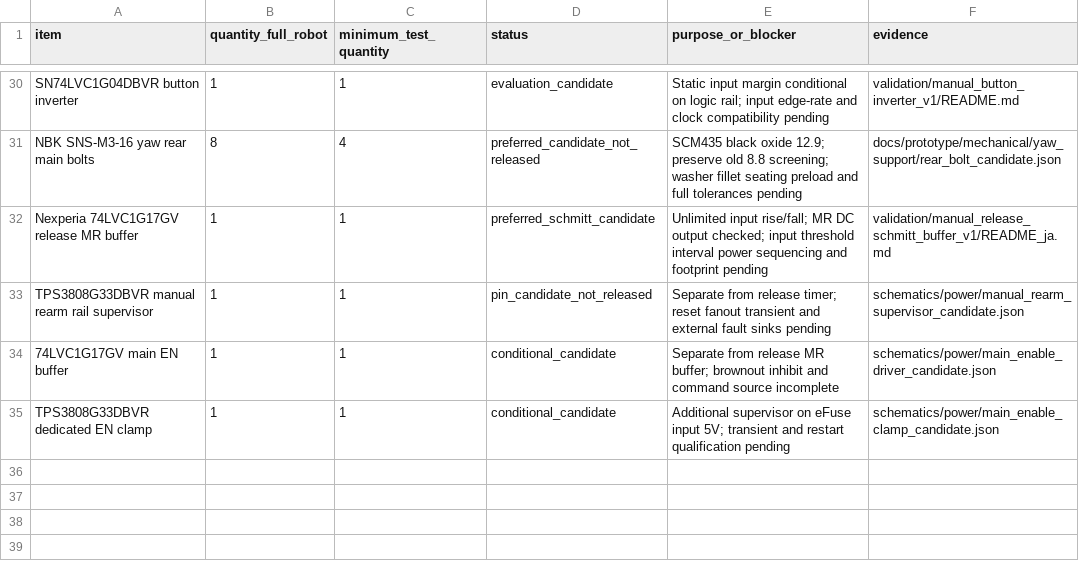
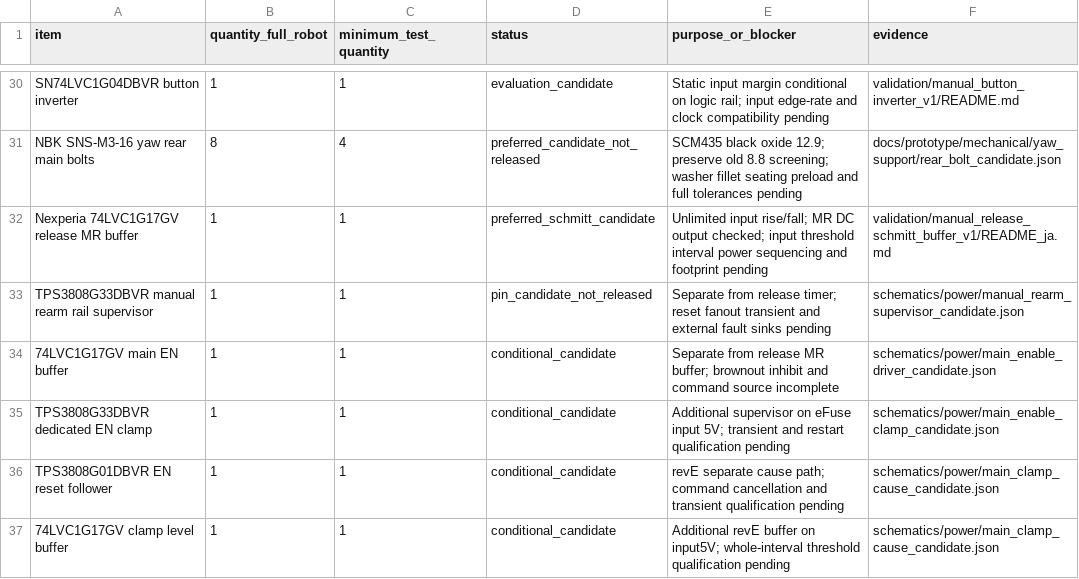
Before and after one commit to meganetaaan/stack-chan-mujoco, a CSV file: docs/prototype/engineering/prototype_decision/candidate_bom.csv, drawn as a sheet; only a part is shown, gaps mark what is left out; the diff names each change by its address in the sheet, - before the commit and + after, or states it on an @@ line.

Commit message:
design: separate rail fault cause and propagate permission clear

```diff
--- a/docs/prototype/engineering/prototype_decision/candidate_bom.csv
+++ b/docs/prototype/engineering/prototype_decision/candidate_bom.csv
+row 36: TPS3808G01DBVR EN reset follower | 1 | 1 | conditional_candidate | revE separate cause path; command cancellation and transient qualification pending | schematics/power/main_clamp_cause_candidate.json
+row 37: 74LVC1G17GV clamp level buffer | 1 | 1 | conditional_candidate | Additional revE buffer on input5V; whole-interval threshold qualification pending | schematics/power/main_clamp_cause_candidate.json
```
Also changed, not shown: 10 other files.
